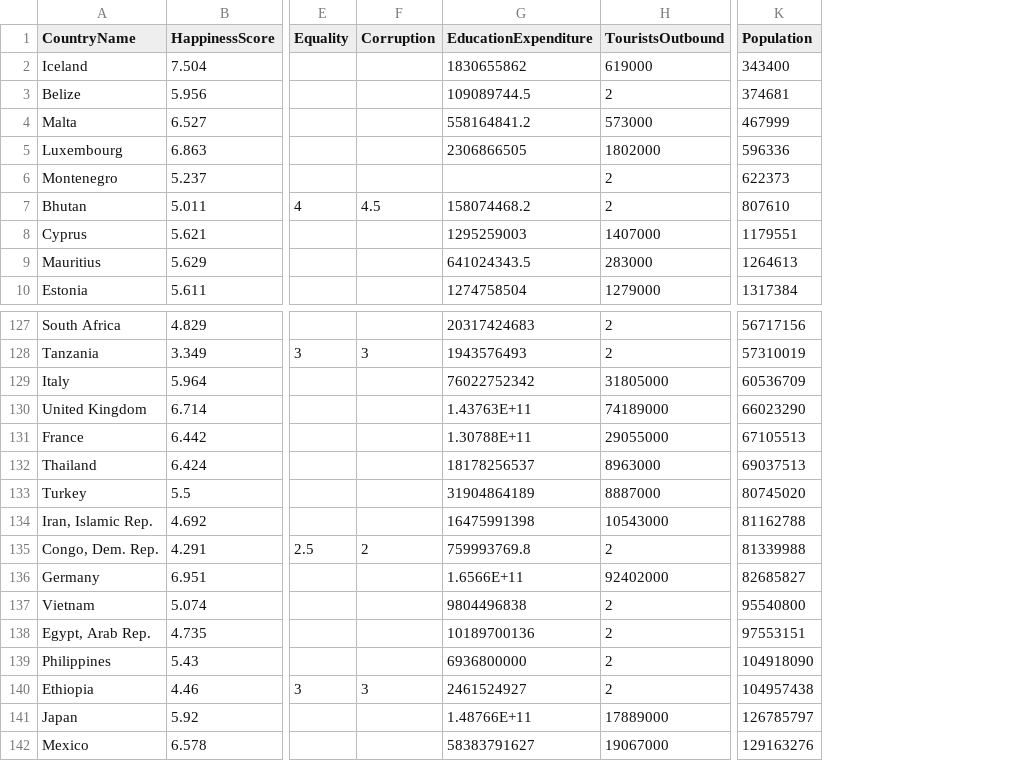
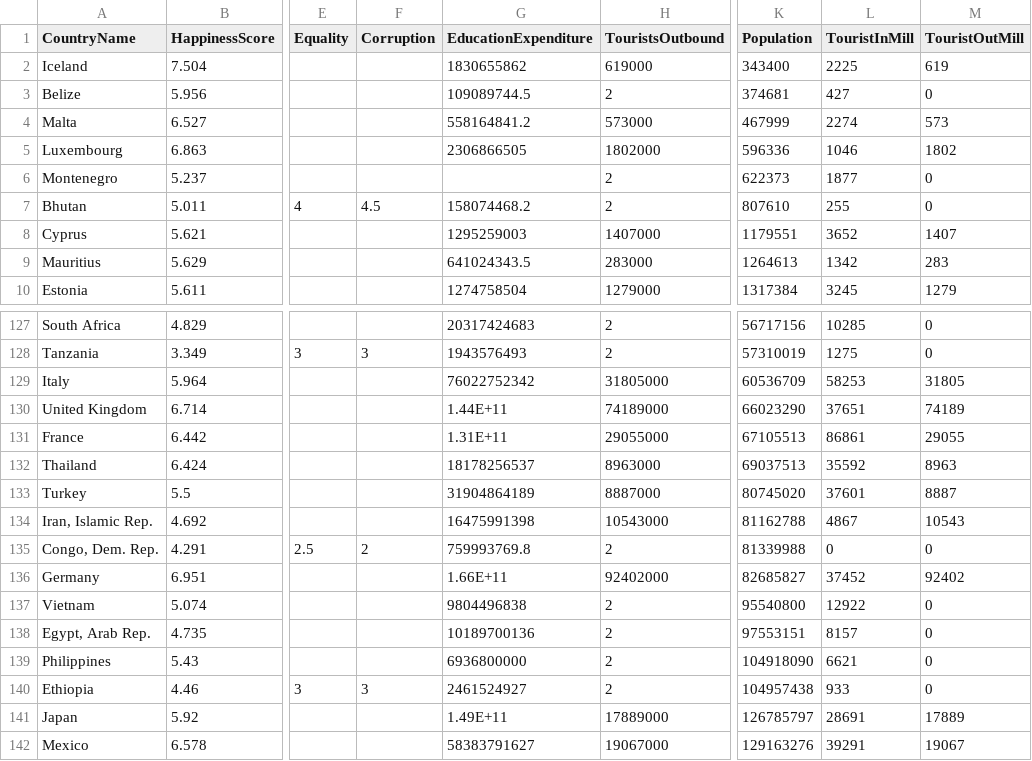
Before and after one commit to ashagp2/mcs-ds, a CSV file: DataViz/HappinessFactors.csv, drawn as a sheet; only a part is shown, gaps mark what is left out; the diff covers the shown part only; the diff names each change by its address in the sheet, - before the commit and + after, or states it on an @@ line.

Commit message:
Update HappinessFactors.csv

```diff
--- a/DataViz/HappinessFactors.csv
+++ b/DataViz/HappinessFactors.csv
+column L (TouristInMill), rows 2-10: 2225 | 427 | 2274 | 1046 | 1877 | 255 | 3652 | 1342 | 3245; rows 127-142: 10285 | 1275 | 58253 | 37651 | 86861 | 35592 | 37601 | 4867 | 0 | 37452 | 12922 | 8157 | 6621 | 933 | 28691 | 39291
+column M (TouristOutMill), rows 2-10: 619 | 0 | 573 | 1802 | 0 | 0 | 1407 | 283 | 1279; rows 127-142: 0 | 0 | 31805 | 74189 | 29055 | 8963 | 8887 | 10543 | 0 | 92402 | 0 | 0 | 0 | 0 | 17889 | 19067
-G130 (EducationExpenditure): 1.43763E+11
+G130 (EducationExpenditure): 1.44E+11
-G131 (EducationExpenditure): 1.30788E+11
+G131 (EducationExpenditure): 1.31E+11
-G136 (EducationExpenditure): 1.6566E+11
+G136 (EducationExpenditure): 1.66E+11
-G141 (EducationExpenditure): 1.48766E+11
+G141 (EducationExpenditure): 1.49E+11
```
Also changed, not shown: 3 edited cells elsewhere in this file.
